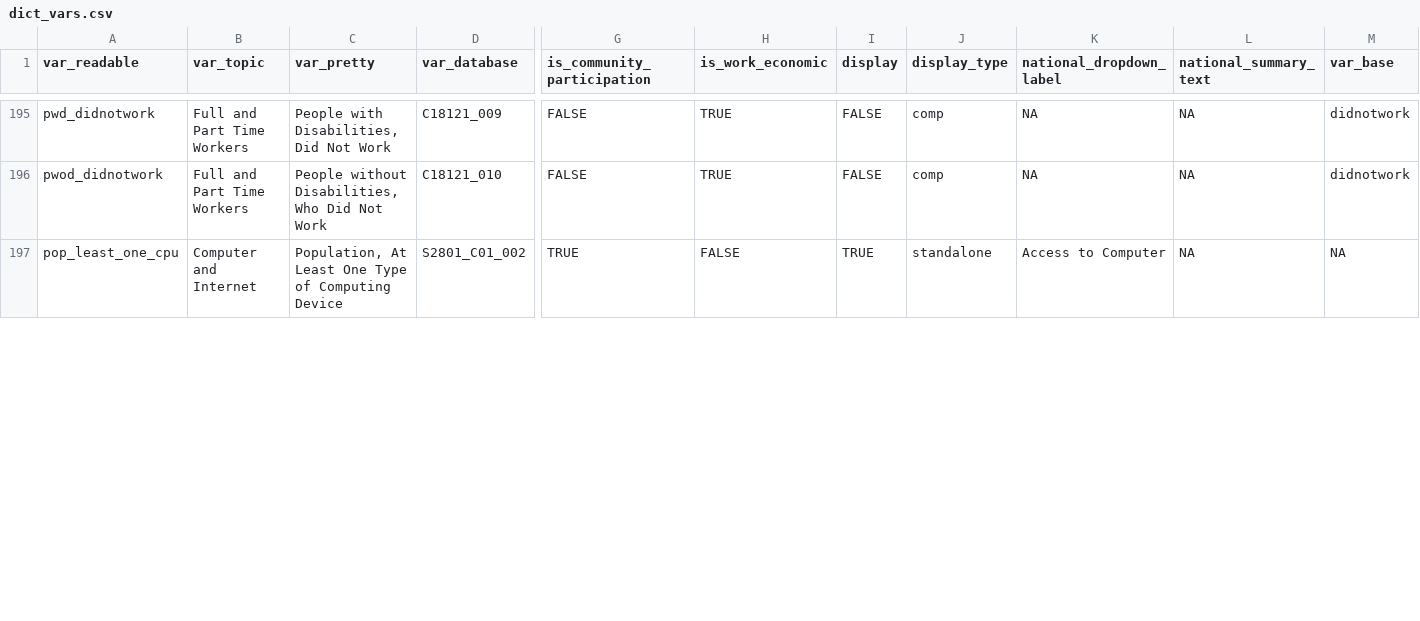
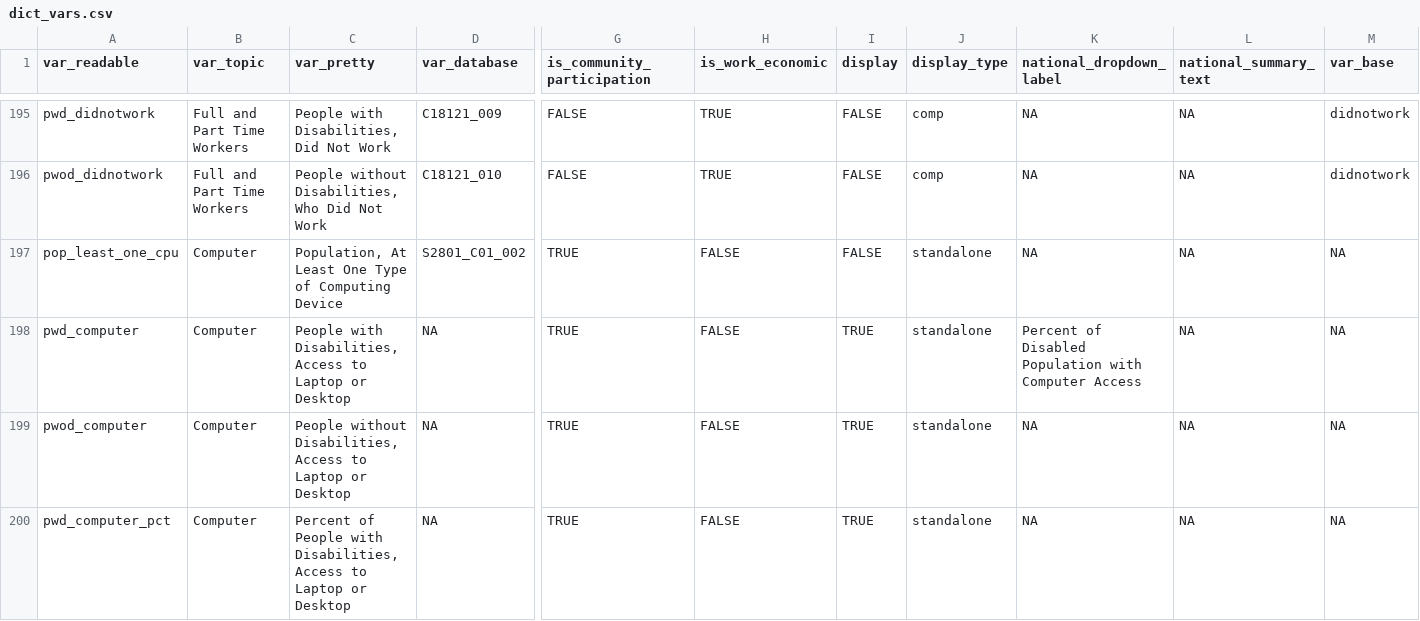
Before and after one commit to ada-parc/ADA-PARC-Website-Design, a CSV file: data/dict_vars.csv, drawn as a sheet; only a part is shown, gaps mark what is left out; rows hold the shown columns only; the diff covers the shown part only; the diff names each change by its address in the sheet, - before the commit and + after, or states it on an @@ line.

Commit message:
updating internet access item

```diff
--- a/data/dict_vars.csv
+++ b/data/dict_vars.csv
-B197 (var_topic): Computer and Internet
+B197 (var_topic): Computer
-I197 (display): TRUE
+I197 (display): FALSE
-K197 (national_dropdown_label): Access to Computer
+K197 (national_dropdown_label): NA
+row 198: pwd_computer | Computer | People with Disabilities, Access to Laptop or Desktop | NA | TRUE | FALSE | TRUE | standalone | Percent of Disabled Population with Computer Access | NA | NA
+row 199: pwod_computer | Computer | People without Disabilities, Access to Laptop or Desktop | NA | TRUE | FALSE | TRUE | standalone | NA | NA | NA
+row 200: pwd_computer_pct | Computer | Percent of People with Disabilities, Access to Laptop or Desktop | NA | TRUE | FALSE | TRUE | standalone | NA | NA | NA
```
Also changed, not shown: 1 added row and 12 edited cells elsewhere in this file, 2 other files.
